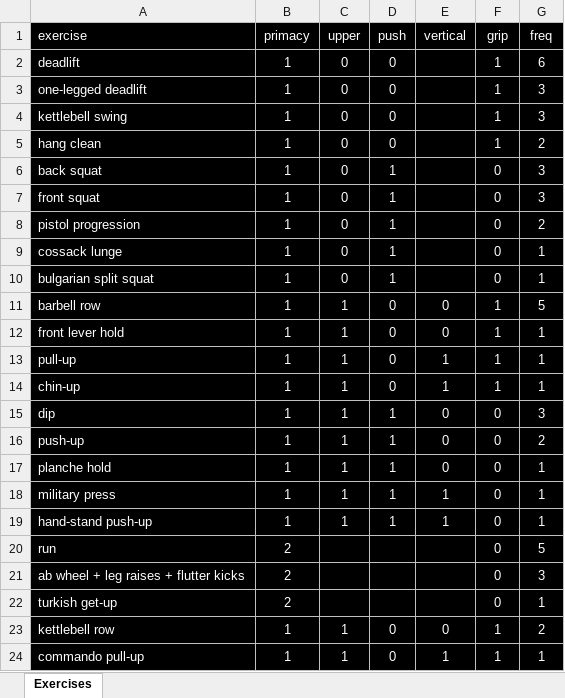
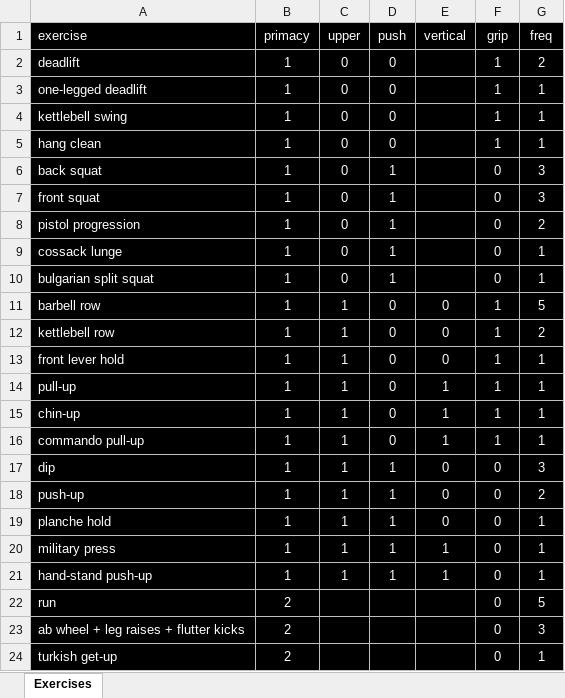
Before and after one commit to austingeary/workout-picker, an Excel workbook: Exercises.xlsx, sheet Exercises, drawn as a sheet; values as stored, in another font and other column widths than the file's, no borders; the diff names each change by its address in the sheet, - before the commit and + after, or states it on an @@ line.

```diff
--- a/Exercises.xlsx (sheet Exercises)
+++ b/Exercises.xlsx (sheet Exercises)
-G2 (freq): 6
+G2 (freq): 2
-G3:G4 (freq): 3
+G3:G4 (freq): 1
-G5 (freq): 2
+G5 (freq): 1
@@ row 23 moved to row 12: kettlebell row @@
@@ row 24 moved to row 16: commando pull-up @@
```
Also changed, not shown: 1 other file.
